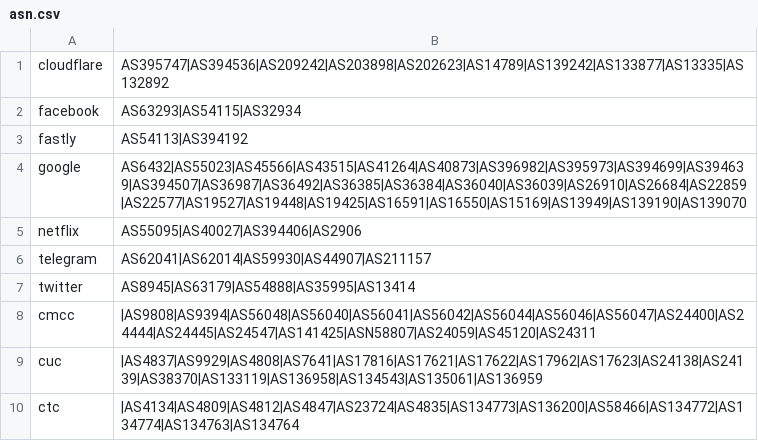
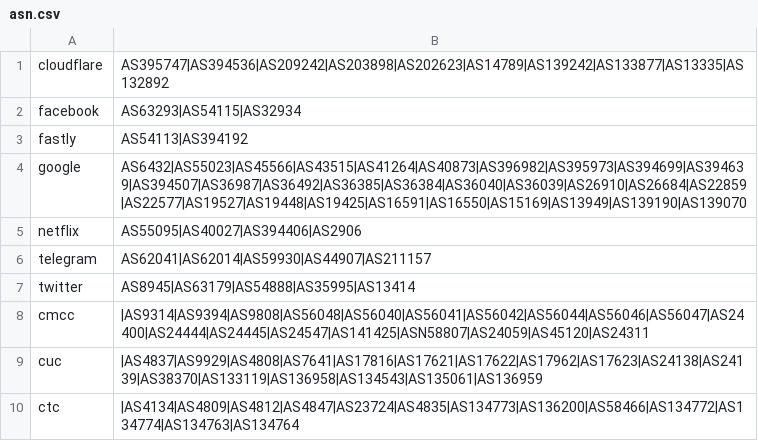
Before and after one commit to mrkb0827/geoip, a CSV file: asn.csv, drawn as a sheet.

Commit message:
Update asn.csv

```diff
--- a/asn.csv
+++ b/asn.csv
@@ -7,3 +7,3 @@ telegram,AS62041|AS62014|AS59930|AS44907|AS211157
 twitter,AS8945|AS63179|AS54888|AS35995|AS13414
-cmcc,|AS9808|AS9394|AS56048|AS56040|AS56041|AS56042|AS56044|AS56046|AS56047|AS24400|AS24444|AS24445|AS24547|AS141425|ASN58807|AS24059|AS45120|AS24311
+cmcc,|AS9314|AS9394|AS9808|AS56048|AS56040|AS56041|AS56042|AS56044|AS56046|AS56047|AS24400|AS24444|AS24445|AS24547|AS141425|ASN58807|AS24059|AS45120|AS24311
 cuc,|AS4837|AS9929|AS4808|AS7641|AS17816|AS17621|AS17622|AS17962|AS17623|AS24138|AS24139|AS38370|AS133119|AS136958|AS134543|AS135061|AS136959
```
